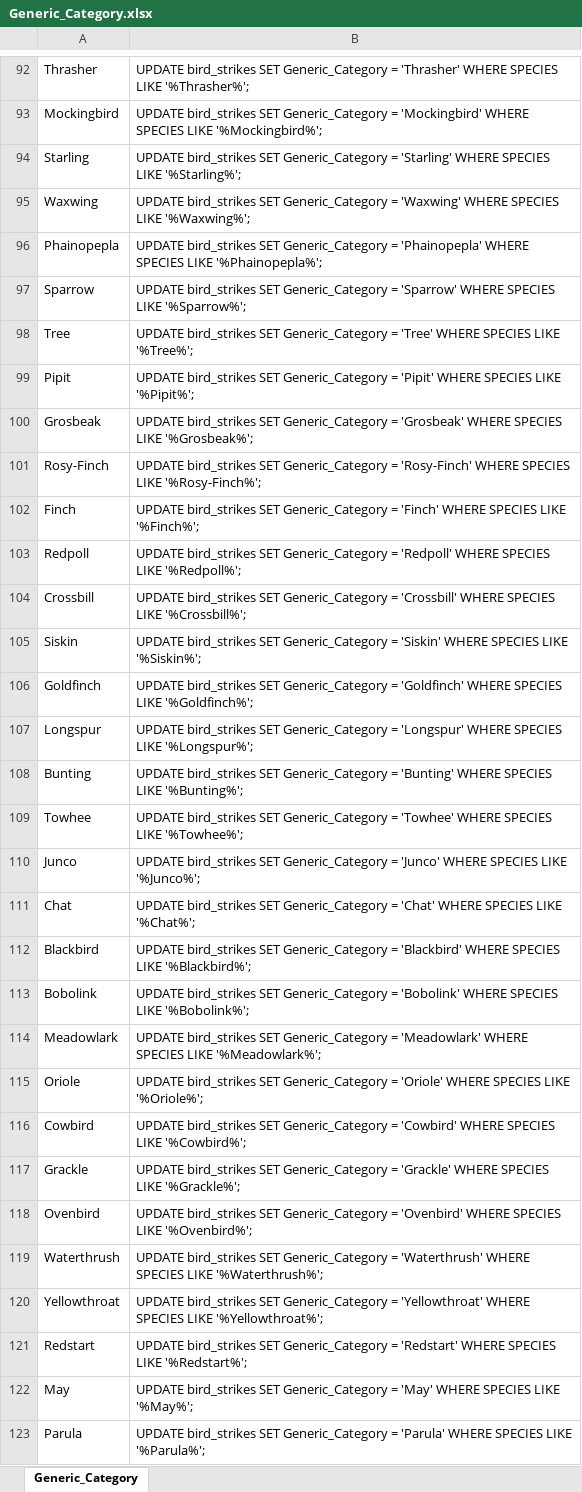
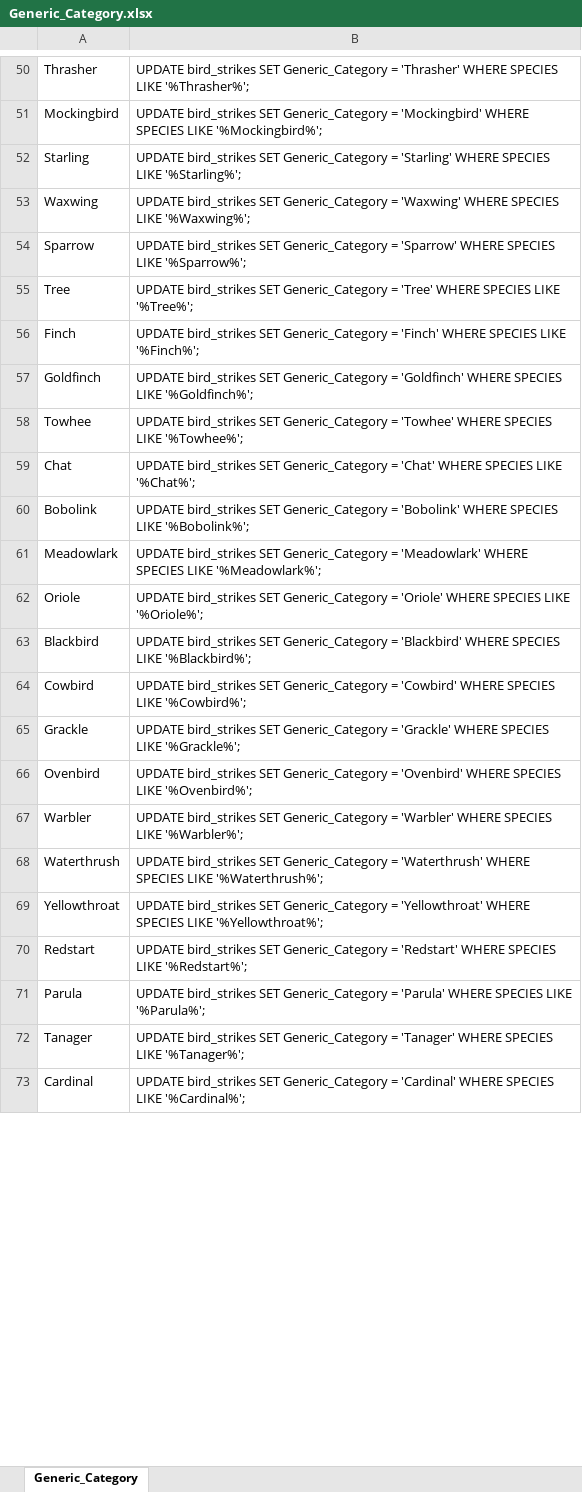
Before and after one commit to ashleykuttler/ETL-Project-Birds, an Excel workbook: Data/Generic_Category.xlsx, sheet Generic_Category, drawn as a sheet; only a part is shown, gaps mark what is left out; the shorter side is filled out with more unchanged rows; values as stored, in another font and other column widths than the file's, no borders; removed rows and columns are numbered as before the commit, all else as after; the diff covers the shown part only; the diff names each change by its address in the sheet, - before the commit and + after, or states it on an @@ line.

Commit message:
resolved data integrity issues with species id, added to sql queries

```diff
--- a/Data/Generic_Category.xlsx (sheet Generic_Category)
+++ b/Data/Generic_Category.xlsx (sheet Generic_Category)
-row 96: Phainopepla | UPDATE bird_strikes SET Generic_Category = 'Phainopepla' WHERE SPECIES LIKE '%Phainopepla%';
-row 99: Pipit | UPDATE bird_strikes SET Generic_Category = 'Pipit' WHERE SPECIES LIKE '%Pipit%';
@@ row 100 moved to row 74: Grosbeak @@
-row 101: Rosy-Finch | UPDATE bird_strikes SET Generic_Category = 'Rosy-Finch' WHERE SPECIES LIKE '%Rosy-Finch%';
-row 103: Redpoll | UPDATE bird_strikes SET Generic_Category = 'Redpoll' WHERE SPECIES LIKE '%Redpoll%';
-row 104: Crossbill | UPDATE bird_strikes SET Generic_Category = 'Crossbill' WHERE SPECIES LIKE '%Crossbill%';
-row 105: Siskin | UPDATE bird_strikes SET Generic_Category = 'Siskin' WHERE SPECIES LIKE '%Siskin%';
-row 107: Longspur | UPDATE bird_strikes SET Generic_Category = 'Longspur' WHERE SPECIES LIKE '%Longspur%';
@@ row 108 moved to row 75: Bunting @@
-row 110: Junco | UPDATE bird_strikes SET Generic_Category = 'Junco' WHERE SPECIES LIKE '%Junco%';
@@ row 112 moved to row 63: Blackbird @@
@@ row 82 moved to row 67: Warbler @@
-row 122: May | UPDATE bird_strikes SET Generic_Category = 'May' WHERE SPECIES LIKE '%May%';
```
Also changed, not shown: 44 removed rows and 4 moved rows elsewhere in this sheet, formulas that keep their value, 3 other files.
